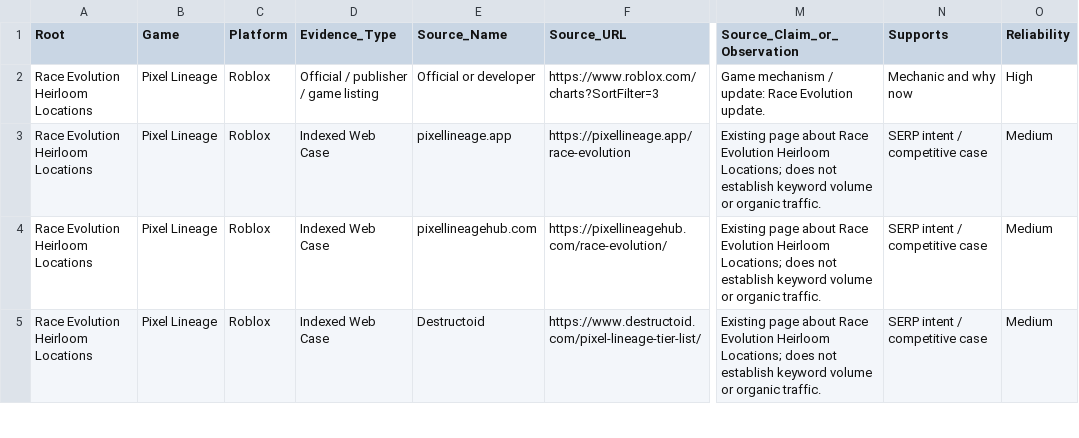
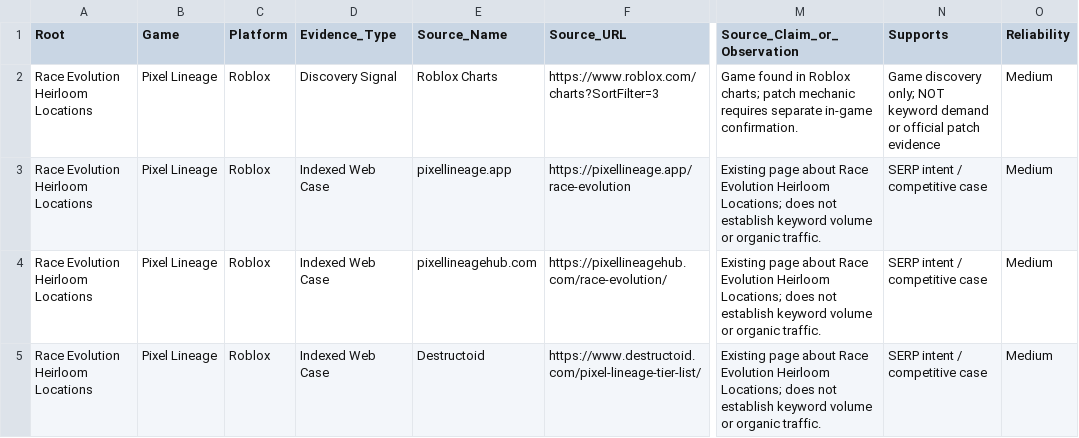
Before and after one commit to run100/open-seo, a CSV file: game-keyword-research/runs/20261027_0832/game_keyword_evidence_20261027_0832.csv, drawn as a sheet; only a part is shown, gaps mark what is left out; the diff covers the shown part only; the diff names each change by its address in the sheet, - before the commit and + after, or states it on an @@ line.

Commit message:
Correct evidence classification and mark unverified SERP brand pressure

```diff
--- a/game-keyword-research/runs/20261027_0832/game_keyword_evidence_20261027_0832.csv
+++ b/game-keyword-research/runs/20261027_0832/game_keyword_evidence_20261027_0832.csv
-D2 (Evidence_Type): Official / publisher / game listing
+D2 (Evidence_Type): Discovery Signal
-E2 (Source_Name): Official or developer
+E2 (Source_Name): Roblox Charts
-M2 (Source_Claim_or_Observation): Game mechanism / update: Race Evolution update.
+M2 (Source_Claim_or_Observation): Game found in Roblox charts; patch mechanic requires separate in-game confirmation.
-N2 (Supports): Mechanic and why now
+N2 (Supports): Game discovery only; NOT keyword demand or official patch evidence
-O2 (Reliability): High
+O2 (Reliability): Medium
```
Also changed, not shown: 25 edited cells elsewhere in this file.
